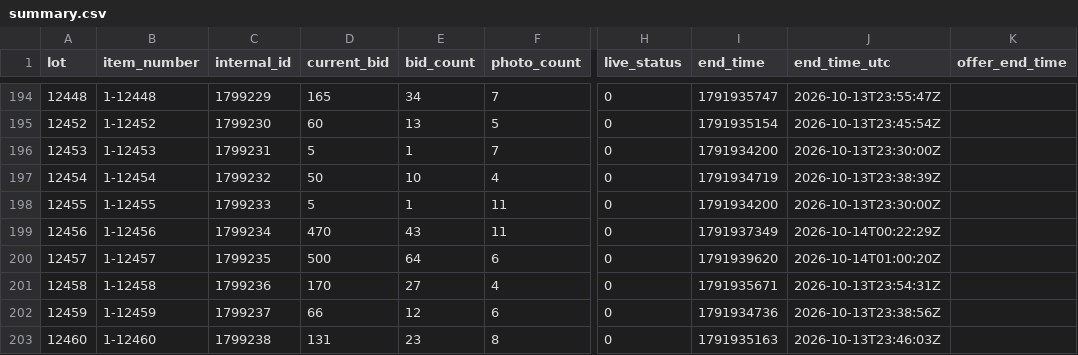
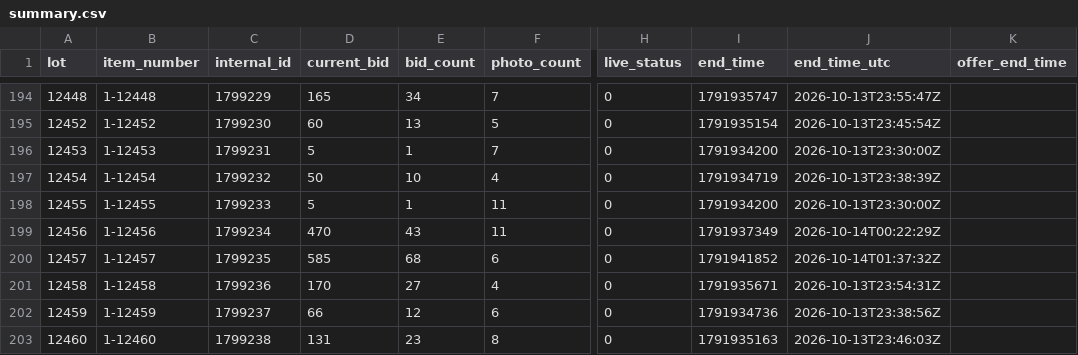
Before and after one commit to hatchmiw/orbitbid-auctions, a CSV file: auctions/2066/summary.csv, drawn as a sheet; only a part is shown, gaps mark what is left out; the diff names each change by its address in the sheet, - before the commit and + after, or states it on an @@ line.

```diff
--- a/auctions/2066/summary.csv
+++ b/auctions/2066/summary.csv
-D200 (current_bid): 500
+D200 (current_bid): 585
-E200 (bid_count): 64
+E200 (bid_count): 68
-I200 (end_time): 1791939620
+I200 (end_time): 1791941852
-J200 (end_time_utc): 2026-10-14T01:00:20Z
+J200 (end_time_utc): 2026-10-14T01:37:32Z
```
Also changed, not shown: 4 other files.
